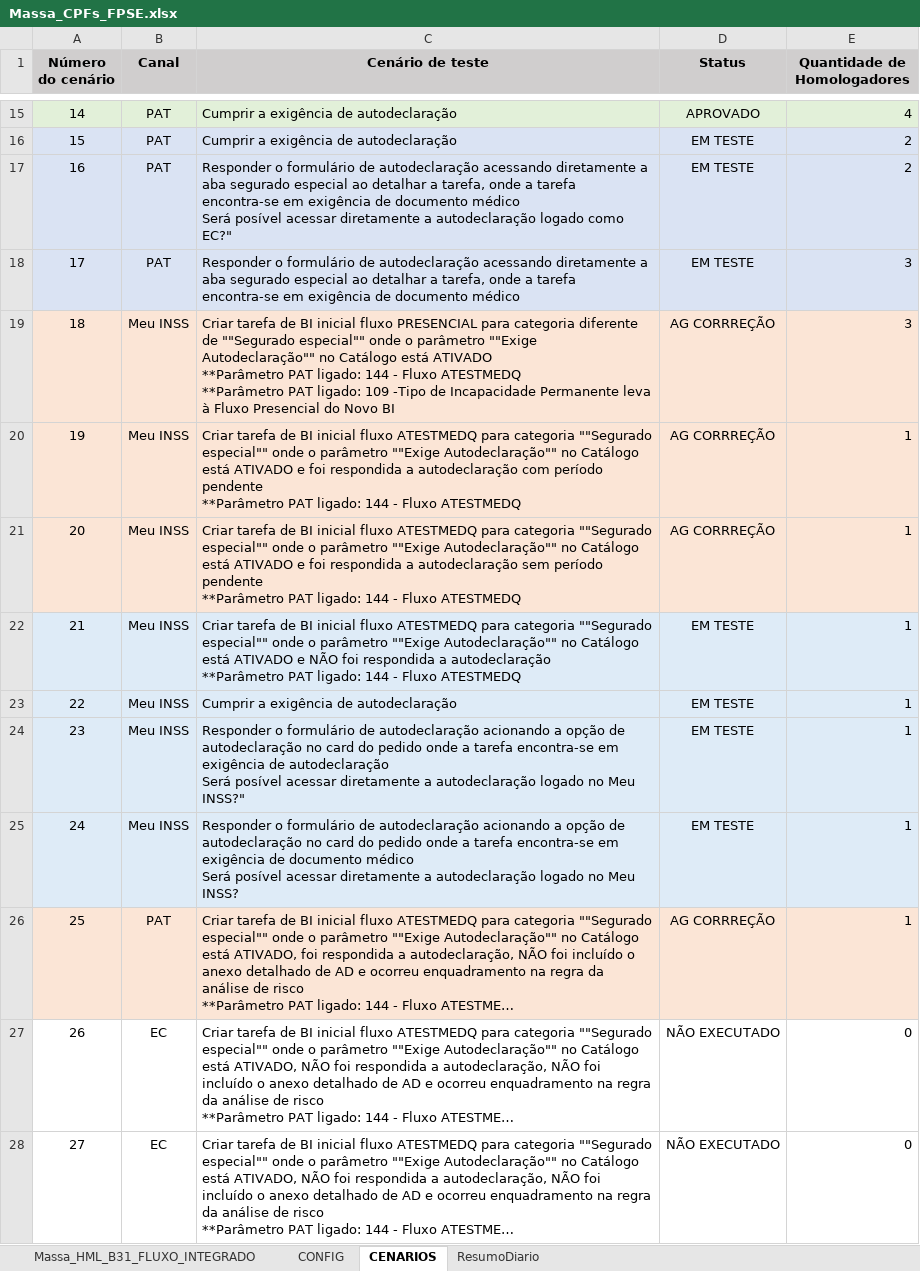
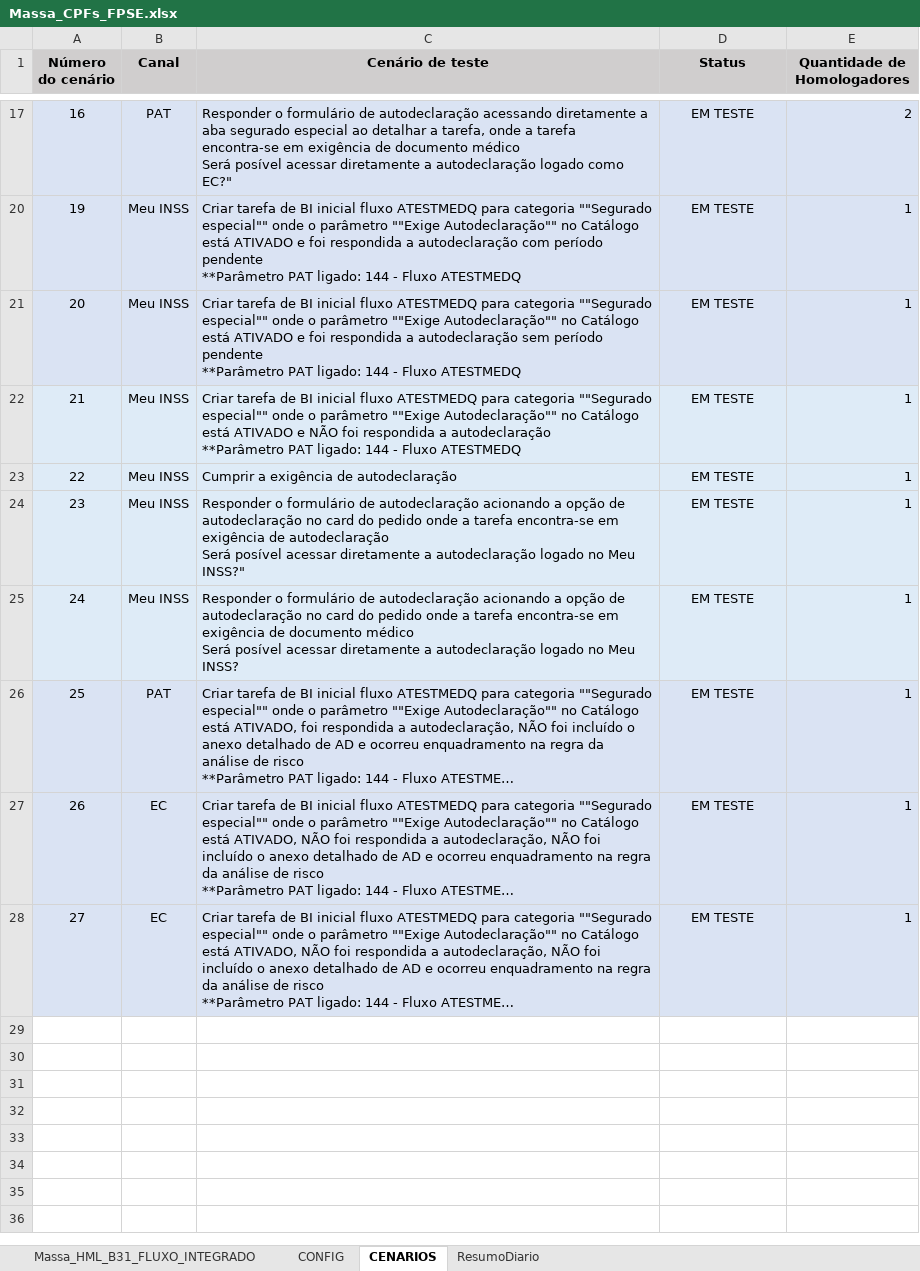
Before and after one commit to thiagopb12-max/painel-homologacao-caf, an Excel workbook: fluxo-integrado/Massa_CPFs_FPSE.xlsx, sheet CENARIOS, drawn as a sheet; only a part is shown, gaps mark what is left out; long unchanged cells end in …; values as stored, in another font and other column widths than the file's, no borders; ↵ is a line break in a cell; the diff covers the shown part only; the diff names each change by its address in the sheet, - before the commit and + after, or states it on an @@ line.

```diff
--- a/fluxo-integrado/Massa_CPFs_FPSE.xlsx (sheet CENARIOS)
+++ b/fluxo-integrado/Massa_CPFs_FPSE.xlsx (sheet CENARIOS)
-row 15: 14 | PAT | Cumprir a exigência de autodeclaração | APROVADO | 4
-row 16: 15 | PAT | Cumprir a exigência de autodeclaração | EM TESTE | 2
-row 18: 17 | PAT | Responder o formulário de autodeclaração acessando diretamente a aba segurado especial ao detalhar a tarefa, onde a tarefa encontra-se em exigência de documento médico | EM TESTE | 3
@@ row 19 hidden: 18 | Meu INSS | Criar tarefa de BI inicial fluxo PRESENCIAL para categoria diferente de ""Segurado especial"" onde o parâmetro ""Exige Autodeclaração"" no Catálogo está ATIVADO ↵ **Parâmetro PAT ligado: 144 - Fluxo ATESTMEDQ ↵ **Parâmetro PAT ligado: 109 -Tipo de Incapacidade Permanente leva à Fluxo Presencial do Novo BI | AG CORRREÇÃO | 3 @@
-A20:E21 fill: #FBE5D6
+A20:E21 fill: #DAE3F3
-D20:D21 (Status): AG CORRREÇÃO
+D20:D21 (Status): EM TESTE
-A26:E26 fill: #FBE5D6
+A26:E26 fill: #DAE3F3
-D26 (Status): AG CORRREÇÃO
+D26 (Status): EM TESTE
-A27:E28 fill: none
+A27:E28 fill: #DAE3F3
-D27:D28 (Status): NÃO EXECUTADO
+D27:D28 (Status): EM TESTE
-E27:E28 (Quantidade de Homologadores): 0
+E27:E28 (Quantidade de Homologadores): 1
```
Also changed, not shown: 9 removed rows, 3 hidden or unhidden rows and 1 edited cell elsewhere in this sheet, sheet Massa_HML_B31_FLUXO_INTEGRADO, sheet ResumoDiario, hidden cells, fluxo-integrado/erros.xlsx, 5 other files.
